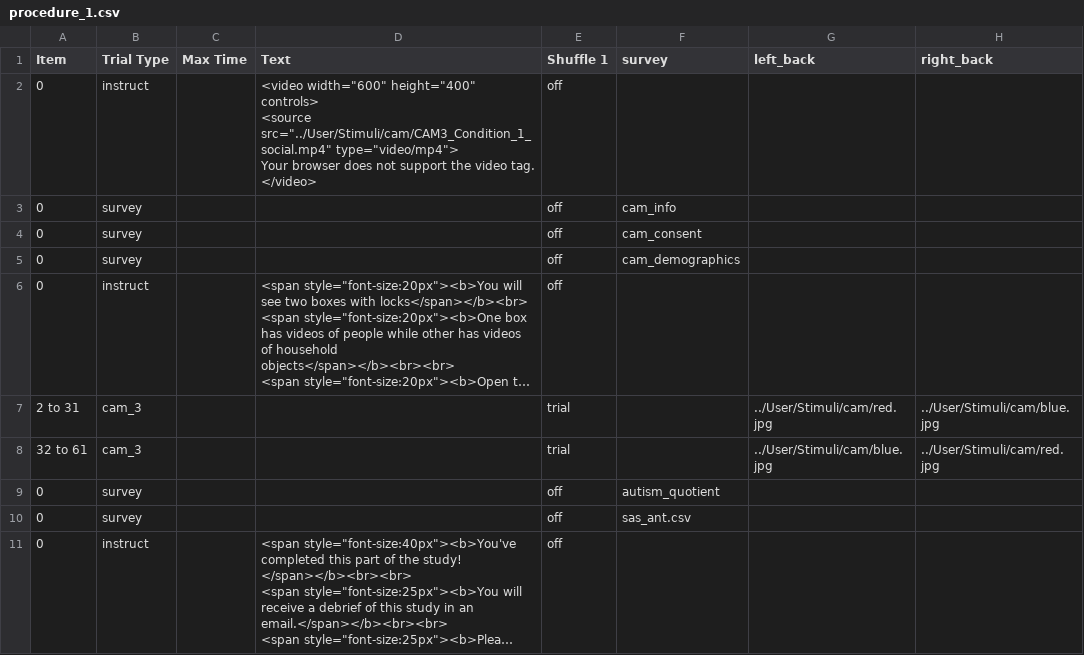
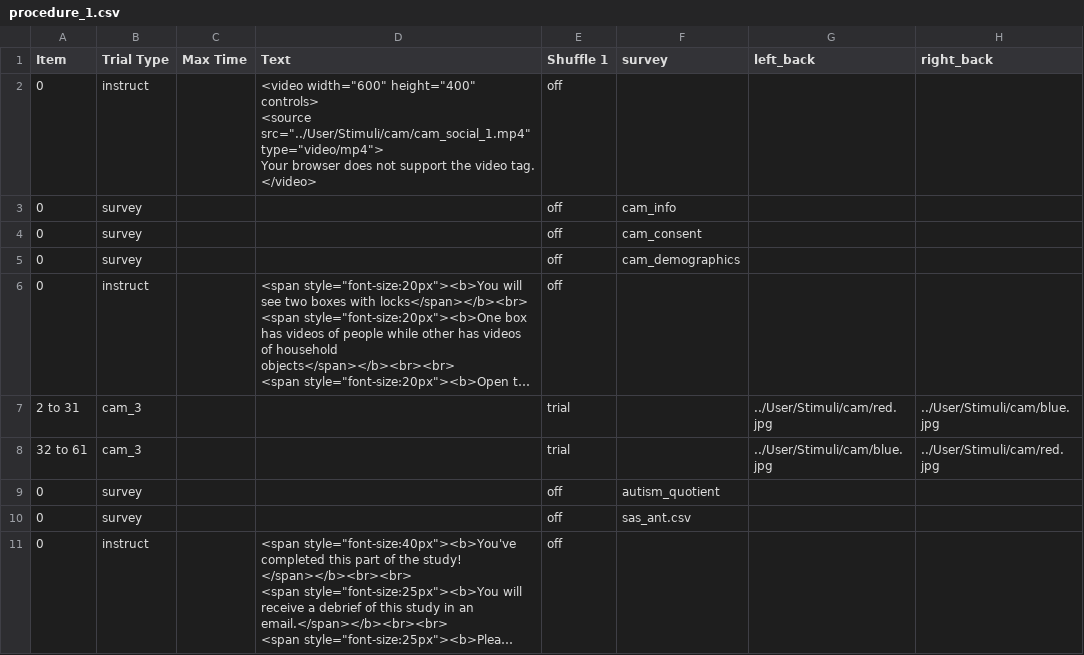
Before and after one commit to dubey-haffey-2/autumn-2020, a CSV file: web/User/Experiments/cam_3_7_new/procedure_1.csv, drawn as a sheet; only a part is shown; long unchanged cells end in …; ↵ is a line break in a cell; the diff names each change by its address in the sheet, - before the commit and + after, or states it on an @@ line.

```diff
--- a/web/User/Experiments/cam_3_7_new/procedure_1.csv
+++ b/web/User/Experiments/cam_3_7_new/procedure_1.csv
-D2 (Text): …controls> ↵ <source src="../User/Stimuli/cam/CAM3_Condition_1_social.mp4" type="video/mp4"> ↵ Your…
+D2 (Text): …controls> ↵ <source src="../User/Stimuli/cam/cam_social_1.mp4" type="video/mp4"> ↵ Your…
```
Also changed, not shown: web/User/Experiments/cam_1_7_new/procedure_1.csv, web/User/Experiments/cam_1_7_new/procedure_2.csv, 16 other files.
